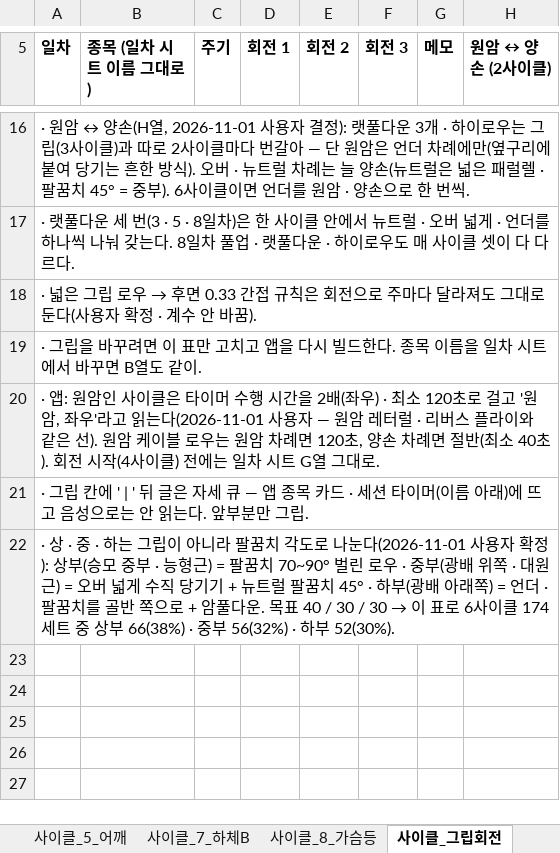
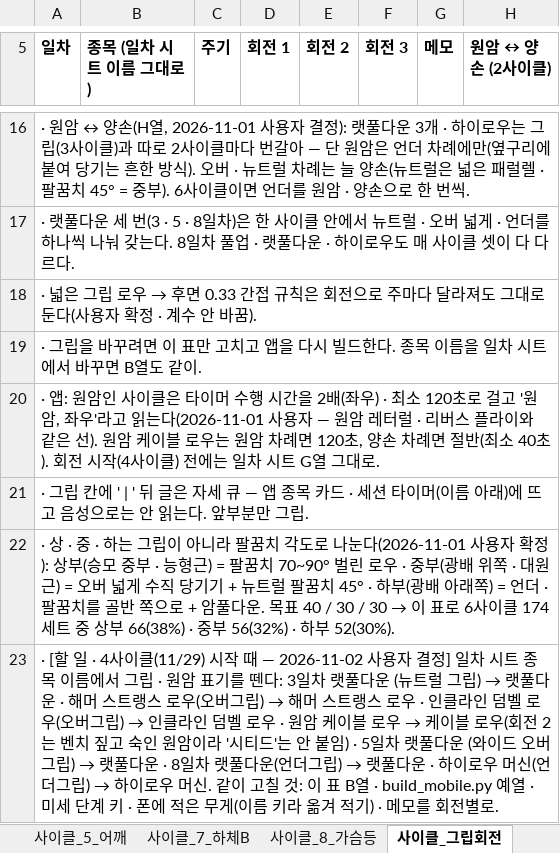
Before and after one commit to ktmffl-max/health1234, an Excel workbook: 운동프로그램_9일사이클_v22.xlsx, sheet 사이클_그립회전, drawn as a sheet; only a part is shown, gaps mark what is left out; values as stored, in another font and other column widths than the file's, no borders; the diff names each change by its address in the sheet, - before the commit and + after, or states it on an @@ line.

```diff
--- a/운동프로그램_9일사이클_v22.xlsx (sheet 사이클_그립회전)
+++ b/운동프로그램_9일사이클_v22.xlsx (sheet 사이클_그립회전)
+row 23: · [할 일 · 4사이클(11/29) 시작 때 — 2026-11-02 사용자 결정] 일차 시트 종목 이름에서 그립 · 원암 표기를 뗀다: 3일차 랫풀다운 (뉴트럴 그립) → 랫풀다운 · 해머 스트랭스 로우(오버그립) → 해머 스트랭스 로우 · 인클라인 덤벨 로우(오버그립) → 인클라인 덤벨 로우 · 원암 케이블 로우 → 케이블 로우(회전 2는 벤치 짚고 숙인 원암이라 '시티드'는 안 붙임) · 5일차 랫풀다운 (와이드 오버그립) → 랫풀다운 · 8일차 랫풀다운(언더그립) → 랫풀다운 · 하이로우 머신(언더그립) → 하이로우 머신. 같이 고칠 것: 이 표 B열 · build_mobile.py 예열 · 미세 단계 키 · 폰에 적은 무게(이름 키라 옮겨 적기) · 메모를 회전별로.
```
